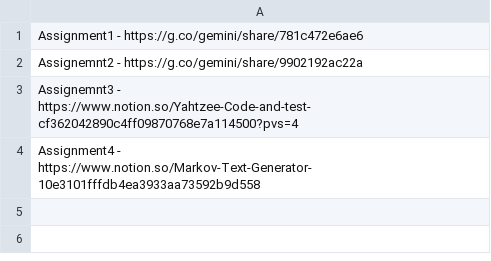
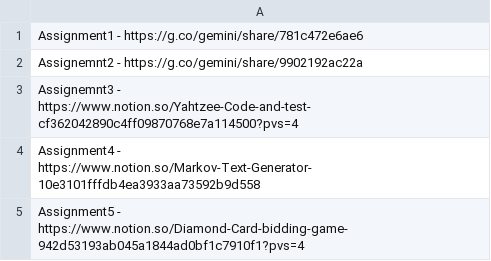
Before and after one commit to neelakshi2511/WE-Module3-, a CSV file: Submissions/genai-transcripts.csv, drawn as a sheet.

Commit message:
Added assignment5 transcript

```diff
--- a/Submissions/genai-transcripts.csv
+++ b/Submissions/genai-transcripts.csv
@@ -4 +4,2 @@ Assignemnt3 - https://www.notion.so/Yahtzee-Code-and-test-cf362042890c4ff0987076
 Assignment4 - https://www.notion.so/Markov-Text-Generator-10e3101fffdb4ea3933aa73592b9d558
+Assignment5 - https://www.notion.so/Diamond-Card-bidding-game-942d53193ab045a1844ad0bf1c7910f1?pvs=4
```
